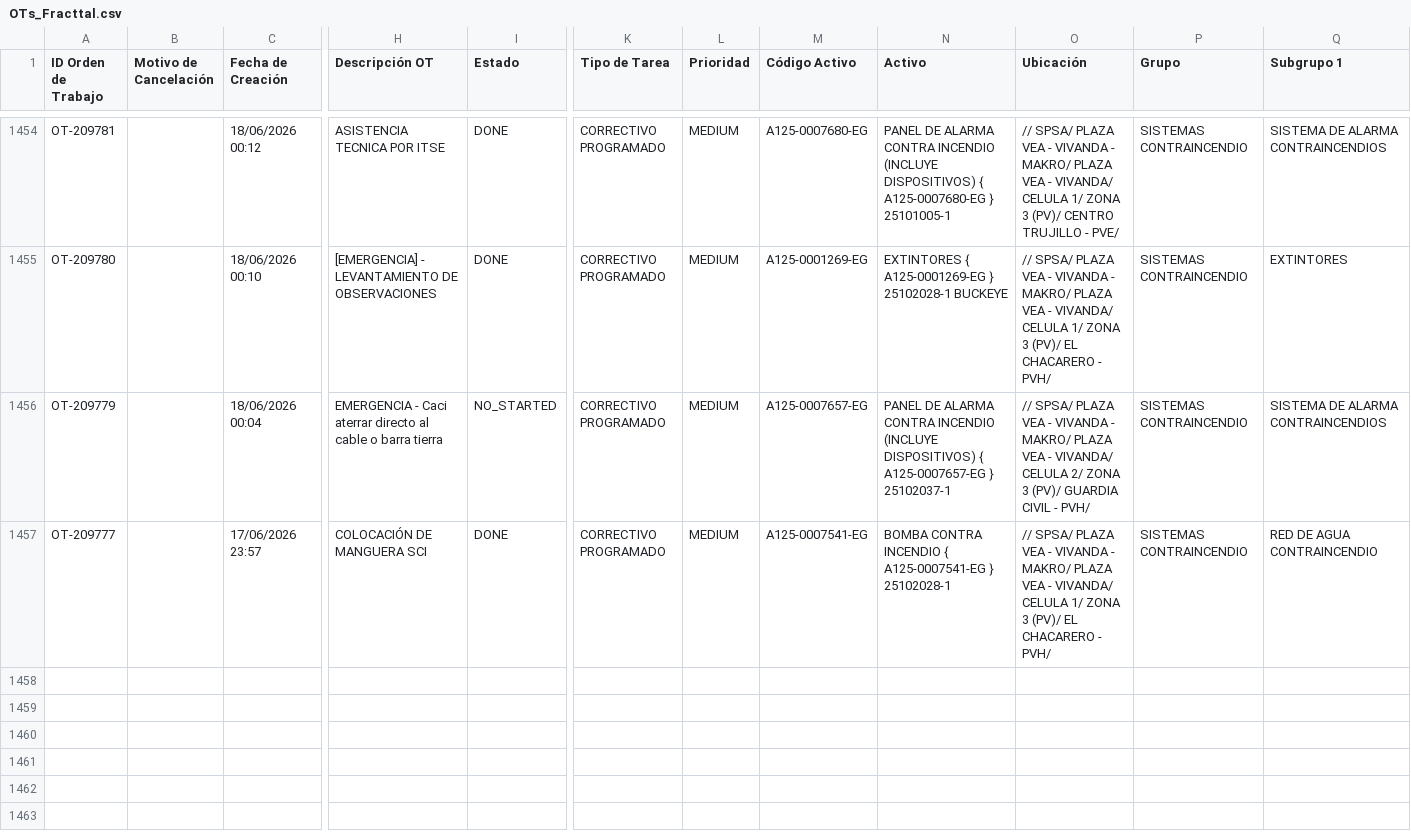
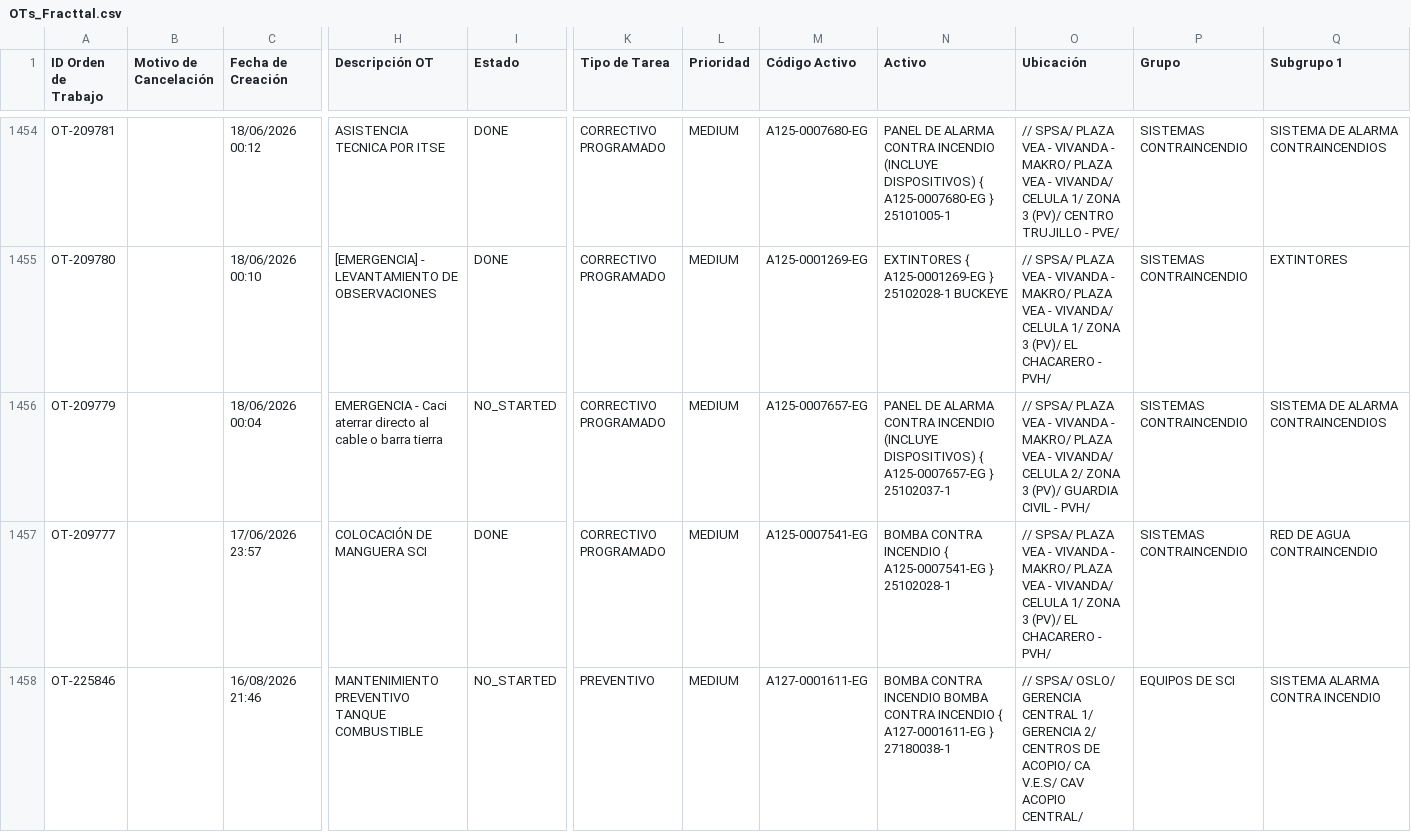
Before and after one commit to Andres-St1/fracttal-ots, a CSV file: OTs_Fracttal.csv, drawn as a sheet; only a part is shown, gaps mark what is left out; rows hold the shown columns only; the diff names each change by its address in the sheet, - before the commit and + after, or states it on an @@ line.

```diff
--- a/OTs_Fracttal.csv
+++ b/OTs_Fracttal.csv
+row 1458: OT-225846 |  | 16/08/2026 21:46 | MANTENIMIENTO PREVENTIVO TANQUE COMBUSTIBLE | NO_STARTED | PREVENTIVO | MEDIUM | A127-0001611-EG | BOMBA CONTRA INCENDIO BOMBA CONTRA INCENDIO { A127-0001611-EG } 27180038-1 | // SPSA/ OSLO/ GERENCIA CENTRAL 1/ GERENCIA 2/ CENTROS DE ACOPIO/ CA V.E.S/ CAV ACOPIO CENTRAL/ | EQUIPOS DE SCI | SISTEMA ALARMA CONTRA INCENDIO
```
